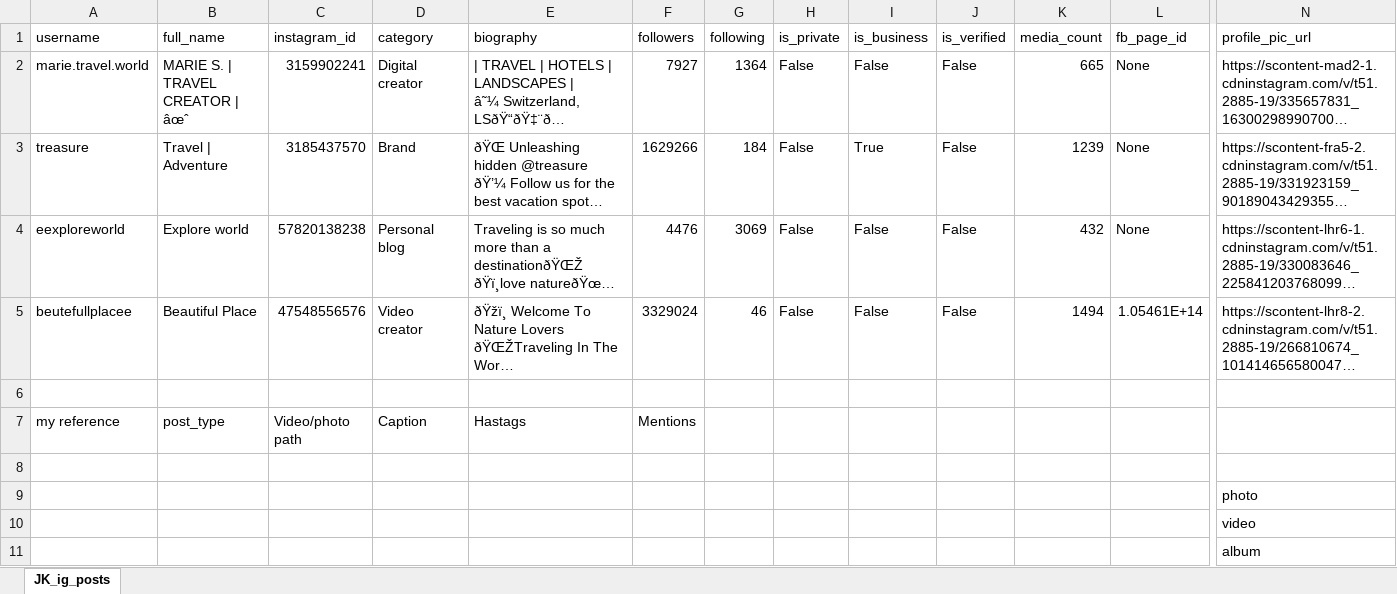
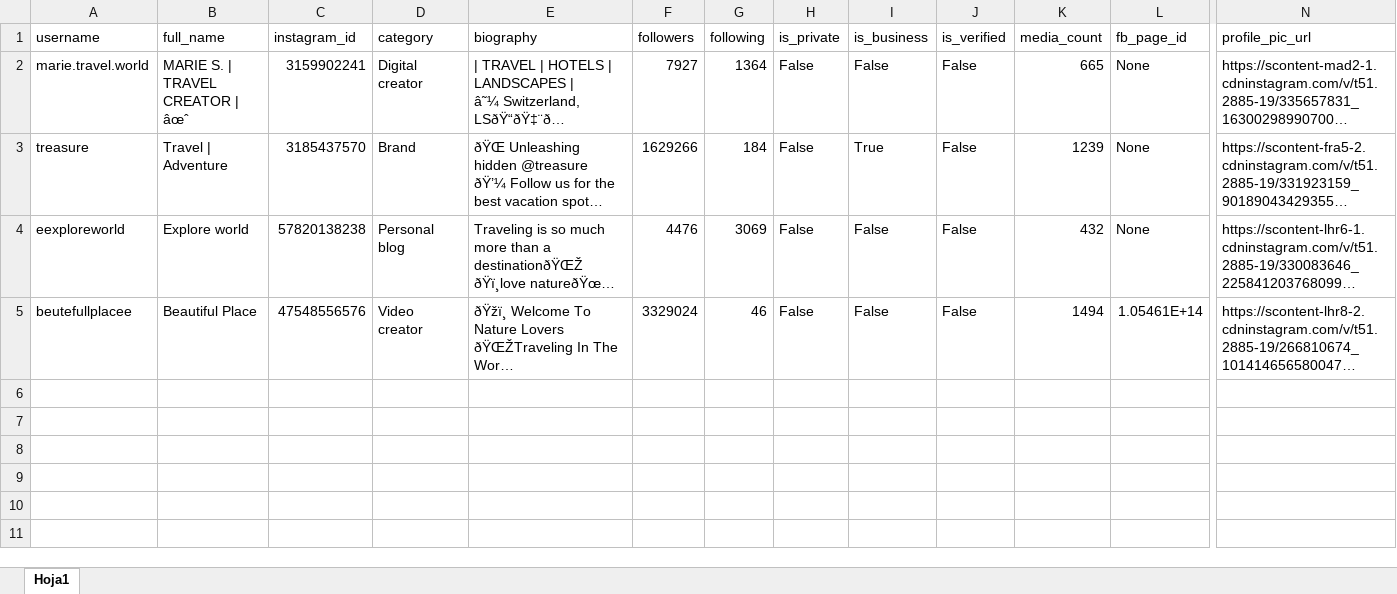
Before and after one commit to MLSN007/sn-libraries, an Excel workbook: notebooks/JK_relevant_ig_profiles.xlsx, sheet Hoja1, drawn as a sheet; only a part is shown, gaps mark what is left out; long unchanged cells end in …; values as stored, in another font and other column widths than the file's, no borders; rows hold the shown columns only; the diff names each change by its address in the sheet, - before the commit and + after, or states it on an @@ line.

```diff
--- a/notebooks/JK_relevant_ig_profiles.xlsx (sheet Hoja1)
+++ b/notebooks/JK_relevant_ig_profiles.xlsx (sheet Hoja1)
-sheet tab: JK_ig_posts
+sheet tab: Hoja1
-row 6: (empty)
-row 7: my reference | post_type | Video/photo path | Caption | Hastags | Mentions
-row 8: (empty)
-row 9:  |  |  |  |  |  |  |  |  |  |  |  | photo
-row 10:  |  |  |  |  |  |  |  |  |  |  |  | video
-row 11:  |  |  |  |  |  |  |  |  |  |  |  | album
```
Also changed, not shown: 5 other files.
